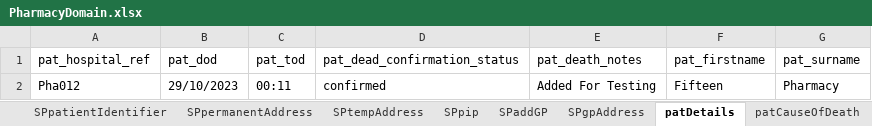
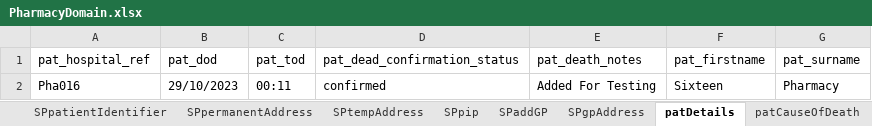
Before and after one commit to manojvyavahare27/ReleaseC4Automation, an Excel workbook: ExcelFiles/PharmacyDomain.xlsx, sheet patDetails, drawn as a sheet; values as stored, in another font and other column widths than the file's, no borders; the diff names each change by its address in the sheet, - before the commit and + after, or states it on an @@ line.

```diff
--- a/ExcelFiles/PharmacyDomain.xlsx (sheet patDetails)
+++ b/ExcelFiles/PharmacyDomain.xlsx (sheet patDetails)
-A2 (pat_hospital_ref): Pha012
+A2 (pat_hospital_ref): Pha016
-F2 (pat_firstname): Fifteen
+F2 (pat_firstname): Sixteen
```
Also changed, not shown: sheet addPatient, sheet patientIdentifier, sheet editPatient, ExcelFiles/AppointmentDomain.xlsx, ExcelFiles/PatientDomain.xlsx, 4 other files.
